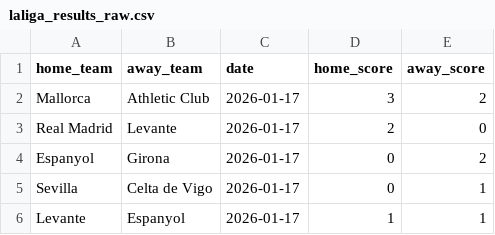
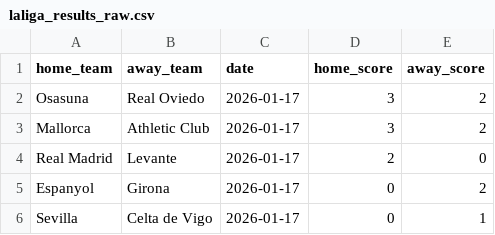
Before and after one commit to YerayPadial/laliga-predictor-ai, a CSV file: data/laliga_results_raw.csv, drawn as a sheet; only a part is shown; the shorter side is filled out with more unchanged rows.

Commit message:
Auto-update: Match results, fixtures and model

```diff
--- a/data/laliga_results_raw.csv
+++ b/data/laliga_results_raw.csv
@@ -1,2 +1,3 @@
 home_team,away_team,date,home_score,away_score
+Osasuna,Real Oviedo,2026-01-17,3,2
 Mallorca,Athletic Club,2026-01-17,3,2
```
Also changed, not shown: 2 other files.
